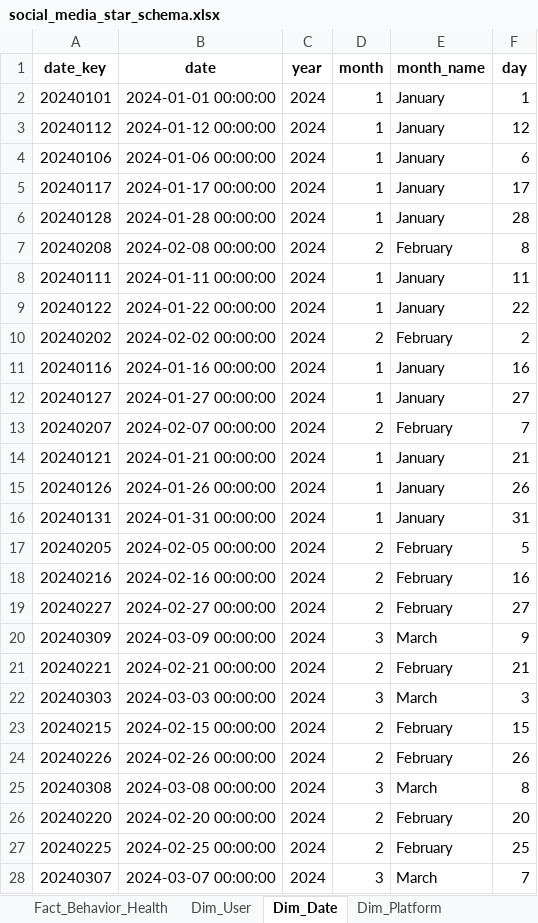
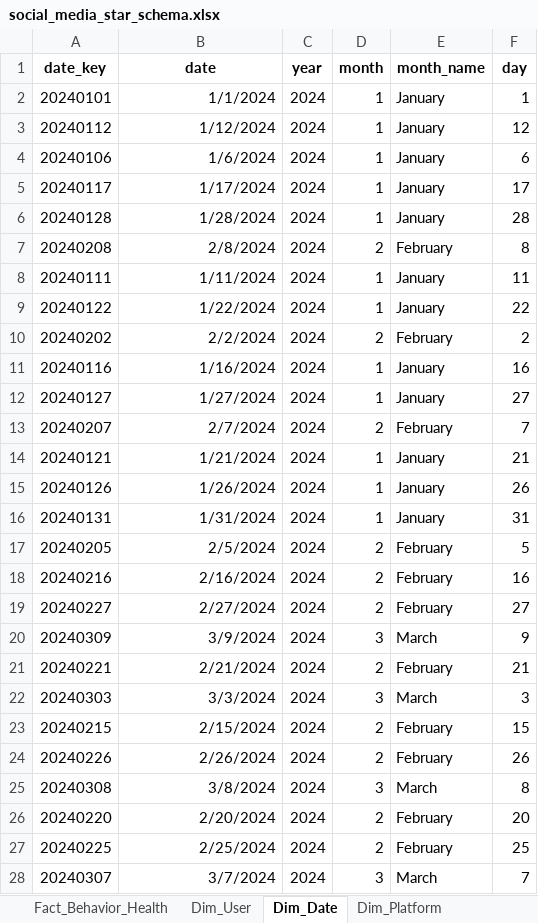
Before and after one commit to amrmansourrashad/Data-wanglers, an Excel workbook: social_media_star_schema.xlsx, sheet Dim_Date, drawn as a sheet; only a part is shown; values as stored, in another font and other column widths than the file's, no borders; the diff covers the shown part only; the diff names each change by its address in the sheet, - before the commit and + after, or states it on an @@ line.

```diff
--- a/social_media_star_schema.xlsx (sheet Dim_Date)
+++ b/social_media_star_schema.xlsx (sheet Dim_Date)
-B2 (date): 2024-01-01 00:00:00
+B2 (date): 1/1/2024
-B3 (date): 2024-01-12 00:00:00
+B3 (date): 1/12/2024
-B4 (date): 2024-01-06 00:00:00
+B4 (date): 1/6/2024
-B5 (date): 2024-01-17 00:00:00
+B5 (date): 1/17/2024
-B6 (date): 2024-01-28 00:00:00
+B6 (date): 1/28/2024
-B7 (date): 2024-02-08 00:00:00
+B7 (date): 2/8/2024
-B8 (date): 2024-01-11 00:00:00
+B8 (date): 1/11/2024
-B9 (date): 2024-01-22 00:00:00
+B9 (date): 1/22/2024
-B10 (date): 2024-02-02 00:00:00
+B10 (date): 2/2/2024
-B11 (date): 2024-01-16 00:00:00
+B11 (date): 1/16/2024
-B12 (date): 2024-01-27 00:00:00
+B12 (date): 1/27/2024
-B13 (date): 2024-02-07 00:00:00
+B13 (date): 2/7/2024
-B14 (date): 2024-01-21 00:00:00
+B14 (date): 1/21/2024
-B15 (date): 2024-01-26 00:00:00
+B15 (date): 1/26/2024
-B16 (date): 2024-01-31 00:00:00
+B16 (date): 1/31/2024
-B17 (date): 2024-02-05 00:00:00
+B17 (date): 2/5/2024
-B18 (date): 2024-02-16 00:00:00
+B18 (date): 2/16/2024
-B19 (date): 2024-02-27 00:00:00
+B19 (date): 2/27/2024
-B20 (date): 2024-03-09 00:00:00
+B20 (date): 3/9/2024
-B21 (date): 2024-02-21 00:00:00
+B21 (date): 2/21/2024
-B22 (date): 2024-03-03 00:00:00
+B22 (date): 3/3/2024
-B23 (date): 2024-02-15 00:00:00
+B23 (date): 2/15/2024
-B24 (date): 2024-02-26 00:00:00
+B24 (date): 2/26/2024
-B25 (date): 2024-03-08 00:00:00
+B25 (date): 3/8/2024
-B26 (date): 2024-02-20 00:00:00
+B26 (date): 2/20/2024
-B27 (date): 2024-02-25 00:00:00
+B27 (date): 2/25/2024
-B28 (date): 2024-03-07 00:00:00
+B28 (date): 3/7/2024
```
Also changed, not shown: 659 edited cells elsewhere in this sheet, sheet Dim_User, sheet Dim_Lifestyle, sheet Dim_Mental_State, sheet Dim_Addiction, formulas that keep their value, hidden cells.
